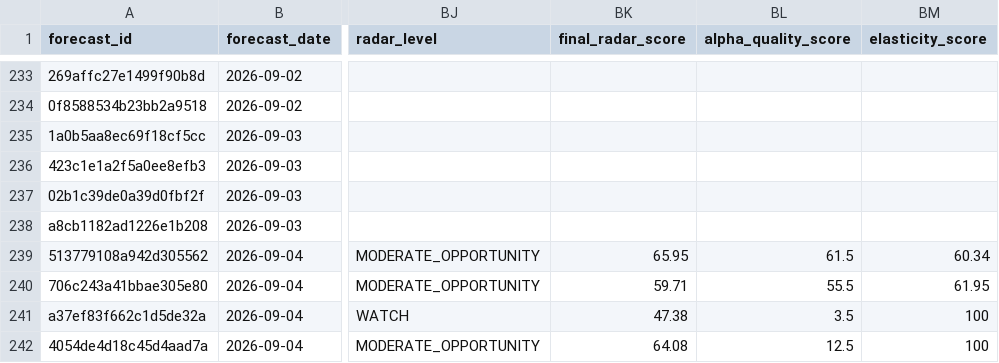
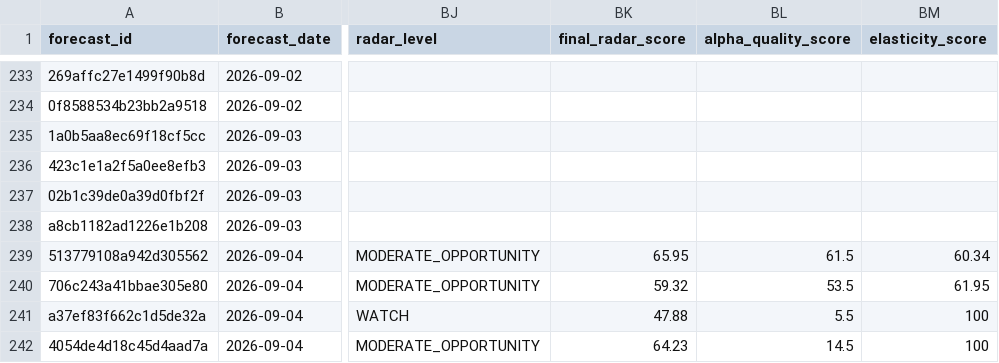
Before and after one commit to xuanho912/market-predictor, a CSV file: outputs/stock_forecast_records.csv, drawn as a sheet; only a part is shown, gaps mark what is left out; the diff names each change by its address in the sheet, - before the commit and + after, or states it on an @@ line.

```diff
--- a/outputs/stock_forecast_records.csv
+++ b/outputs/stock_forecast_records.csv
-BK240 (final_radar_score): 59.71
+BK240 (final_radar_score): 59.32
-BL240 (alpha_quality_score): 55.5
+BL240 (alpha_quality_score): 53.5
-BK241 (final_radar_score): 47.38
+BK241 (final_radar_score): 47.88
-BL241 (alpha_quality_score): 3.5
+BL241 (alpha_quality_score): 5.5
-BK242 (final_radar_score): 64.08
+BK242 (final_radar_score): 64.23
-BL242 (alpha_quality_score): 12.5
+BL242 (alpha_quality_score): 14.5
```
Also changed, not shown: 54 other files.
